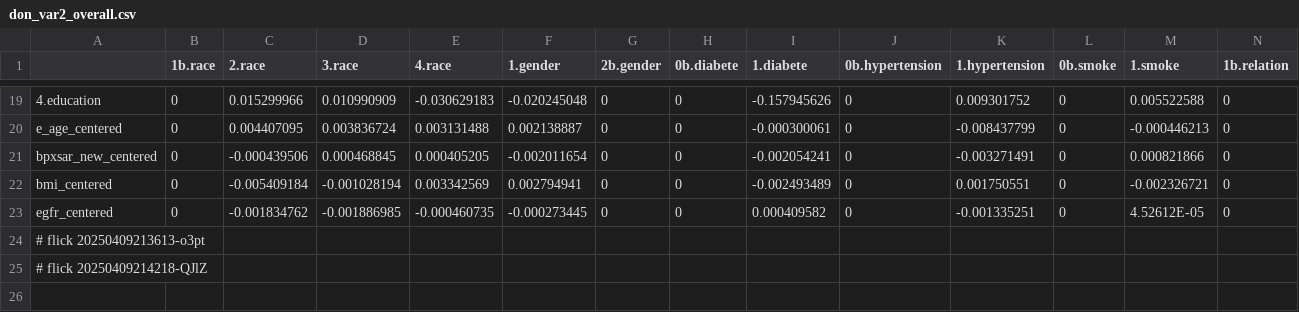
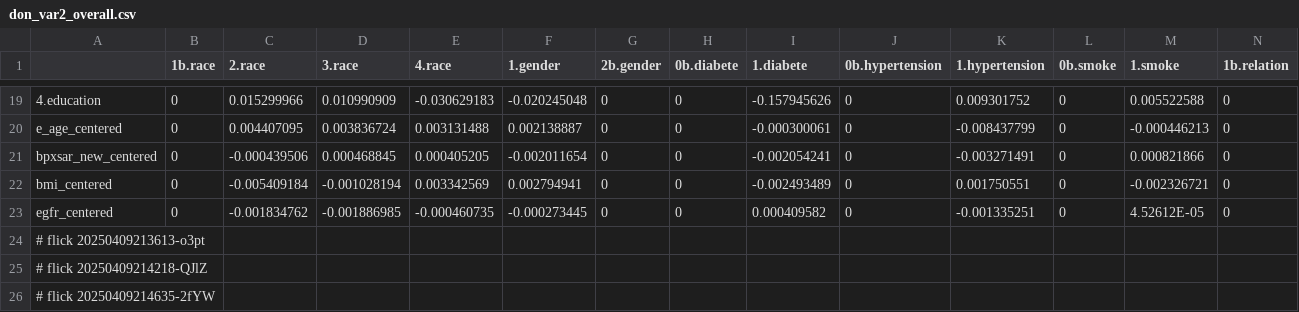
Before and after one commit to abikesa/mole, a CSV file: kitabo/ensi/ukubona/donorcase/test3/assets/csv/don_var2_overall.csv, drawn as a sheet; only a part is shown, gaps mark what is left out; rows hold the shown columns only; the diff names each change by its address in the sheet, - before the commit and + after, or states it on an @@ line.

Commit message:
kitabo/ensi/ukubona/donorcase/test3/assets/csv/don_var2_overall.csv

```diff
--- a/kitabo/ensi/ukubona/donorcase/test3/assets/csv/don_var2_overall.csv
+++ b/kitabo/ensi/ukubona/donorcase/test3/assets/csv/don_var2_overall.csv
+row 26: # flick 20250409214635-2fYW
```
